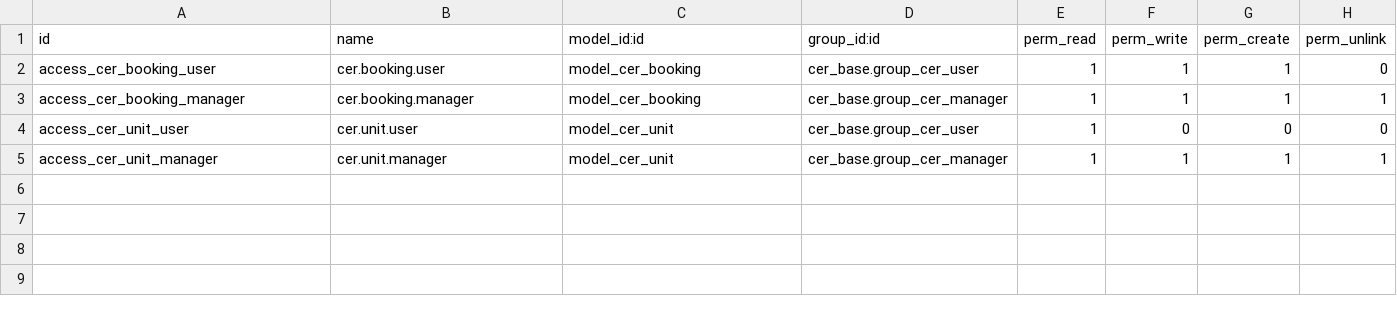
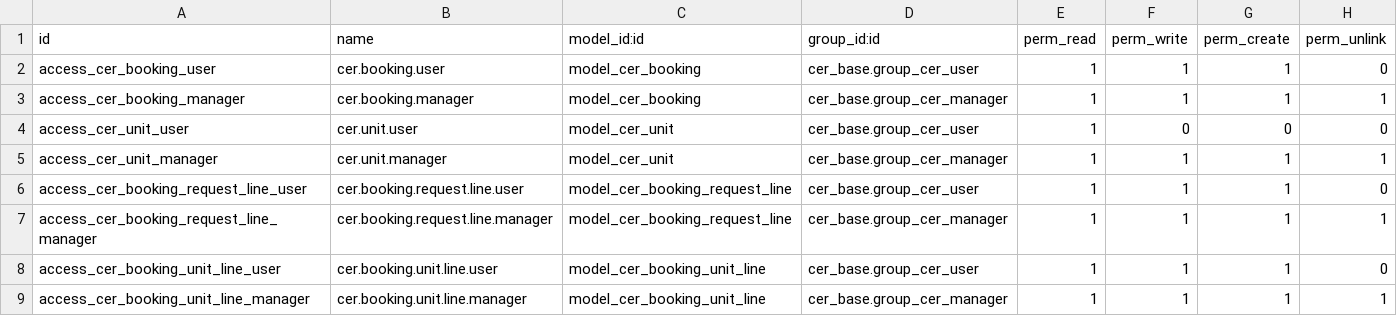
Before and after one commit to Frantz25/centro-odoo, a CSV file: addons/cer_booking/security/ir.model.access.csv, drawn as a sheet; the diff names each change by its address in the sheet, - before the commit and + after, or states it on an @@ line.

Commit message:
cer_booking: implement type+quantity request lines and unit assignment flow

```diff
--- a/addons/cer_booking/security/ir.model.access.csv
+++ b/addons/cer_booking/security/ir.model.access.csv
+row 6: access_cer_booking_request_line_user | cer.booking.request.line.user | model_cer_booking_request_line | cer_base.group_cer_user | 1 | 1 | 1 | 0
+row 7: access_cer_booking_request_line_manager | cer.booking.request.line.manager | model_cer_booking_request_line | cer_base.group_cer_manager | 1 | 1 | 1 | 1
+row 8: access_cer_booking_unit_line_user | cer.booking.unit.line.user | model_cer_booking_unit_line | cer_base.group_cer_user | 1 | 1 | 1 | 0
+row 9: access_cer_booking_unit_line_manager | cer.booking.unit.line.manager | model_cer_booking_unit_line | cer_base.group_cer_manager | 1 | 1 | 1 | 1
```
Also changed, not shown: 6 other files.
